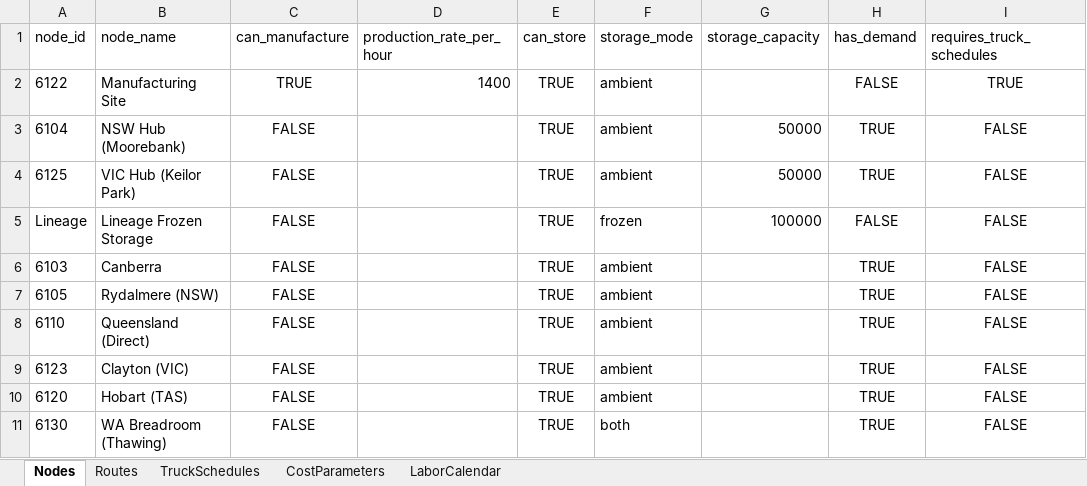
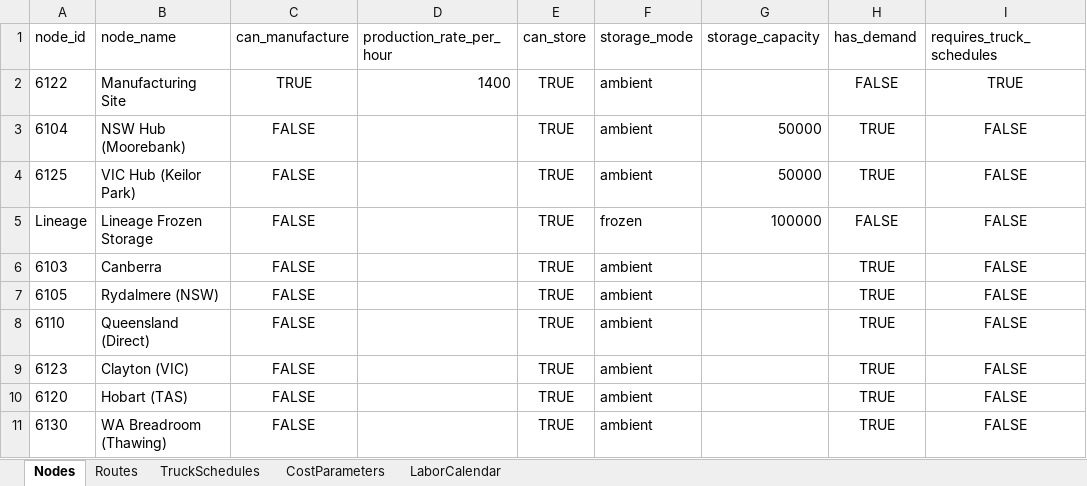
Before and after one commit to sverzijl/planning_latest, an Excel workbook: data/examples/Network_Config_Unified.xlsx, sheet Nodes, drawn as a sheet; only a part is shown; values as stored, in another font and other column widths than the file's, no borders; the diff names each change by its address in the sheet, - before the commit and + after, or states it on an @@ line.

```diff
--- a/data/examples/Network_Config_Unified.xlsx (sheet Nodes)
+++ b/data/examples/Network_Config_Unified.xlsx (sheet Nodes)
-F11 (storage_mode): both
+F11 (storage_mode): ambient
```
